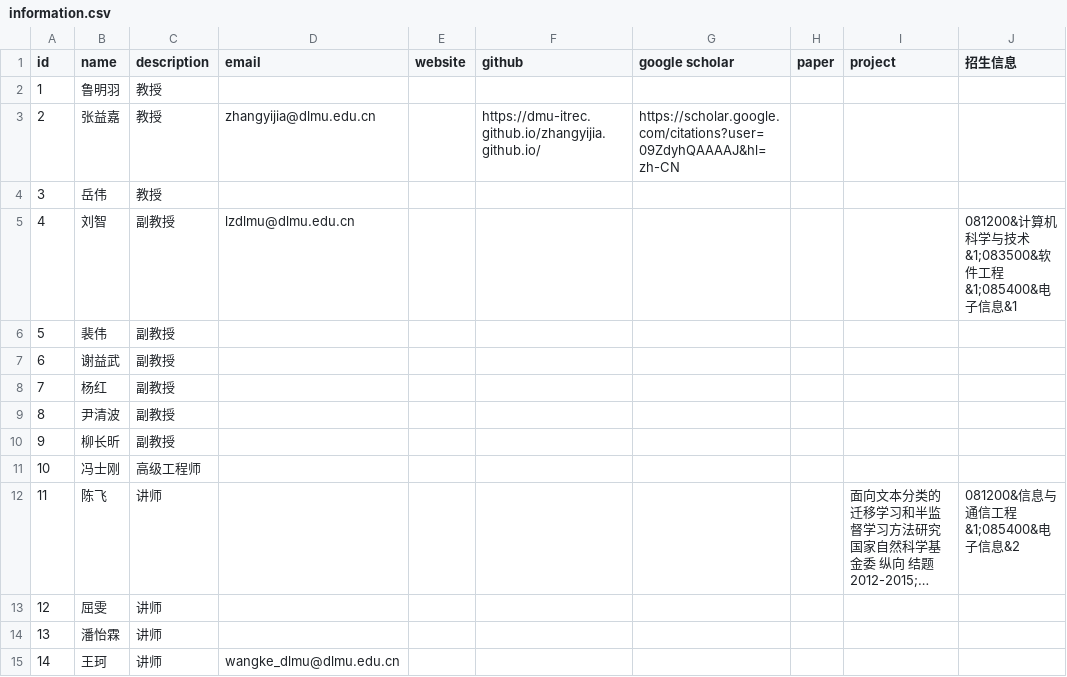
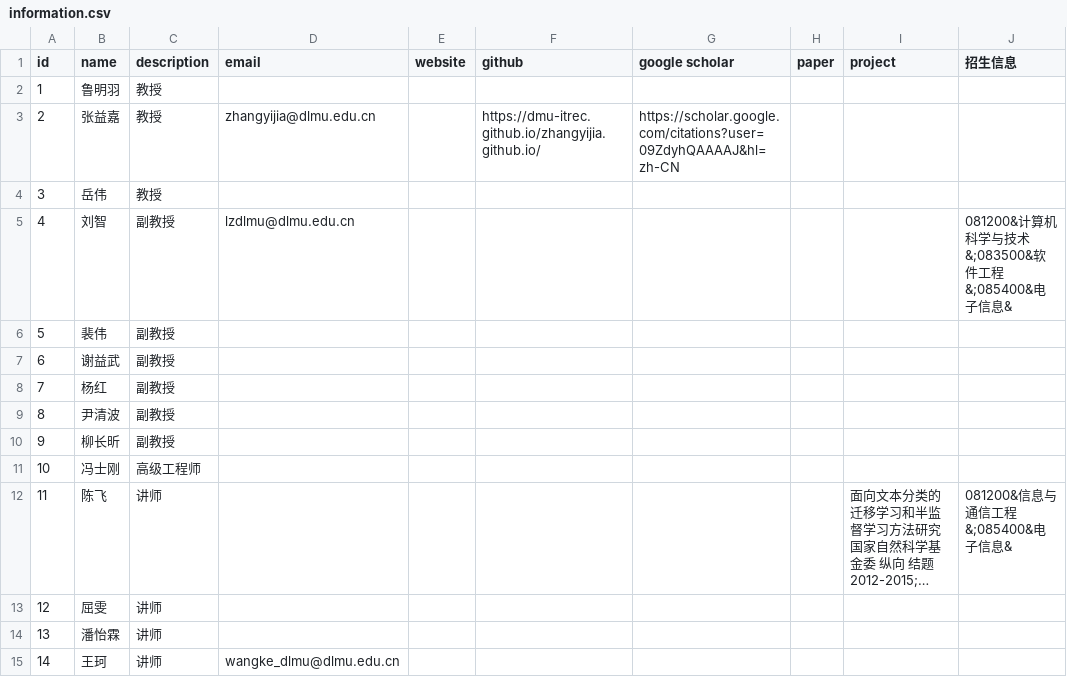
Before and after one commit to DLMU-ITREC/dlmu-itrec.github.io, a CSV file: src/information.csv, drawn as a sheet; only a part is shown; long unchanged cells end in …; the diff names each change by its address in the sheet, - before the commit and + after, or states it on an @@ line.

Commit message:
Update information.csv

```diff
--- a/src/information.csv
+++ b/src/information.csv
-J5 (招生信息): 081200&计算机科学与技术&1;083500&软件工程&1;085400&电子信息&1
+J5 (招生信息): 081200&计算机科学与技术&;083500&软件工程&;085400&电子信息&
-J12 (招生信息): 081200&信息与通信工程&1;085400&电子信息&2
+J12 (招生信息): 081200&信息与通信工程&;085400&电子信息&
```
